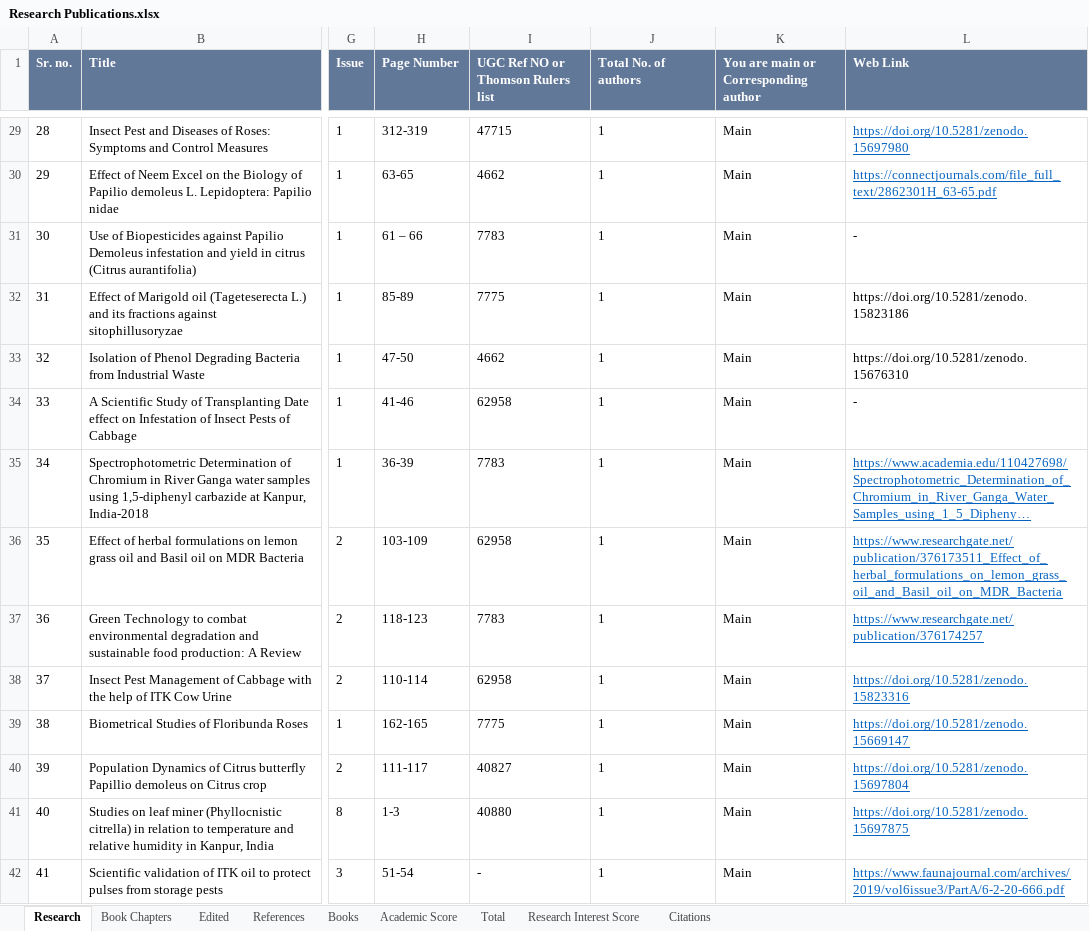
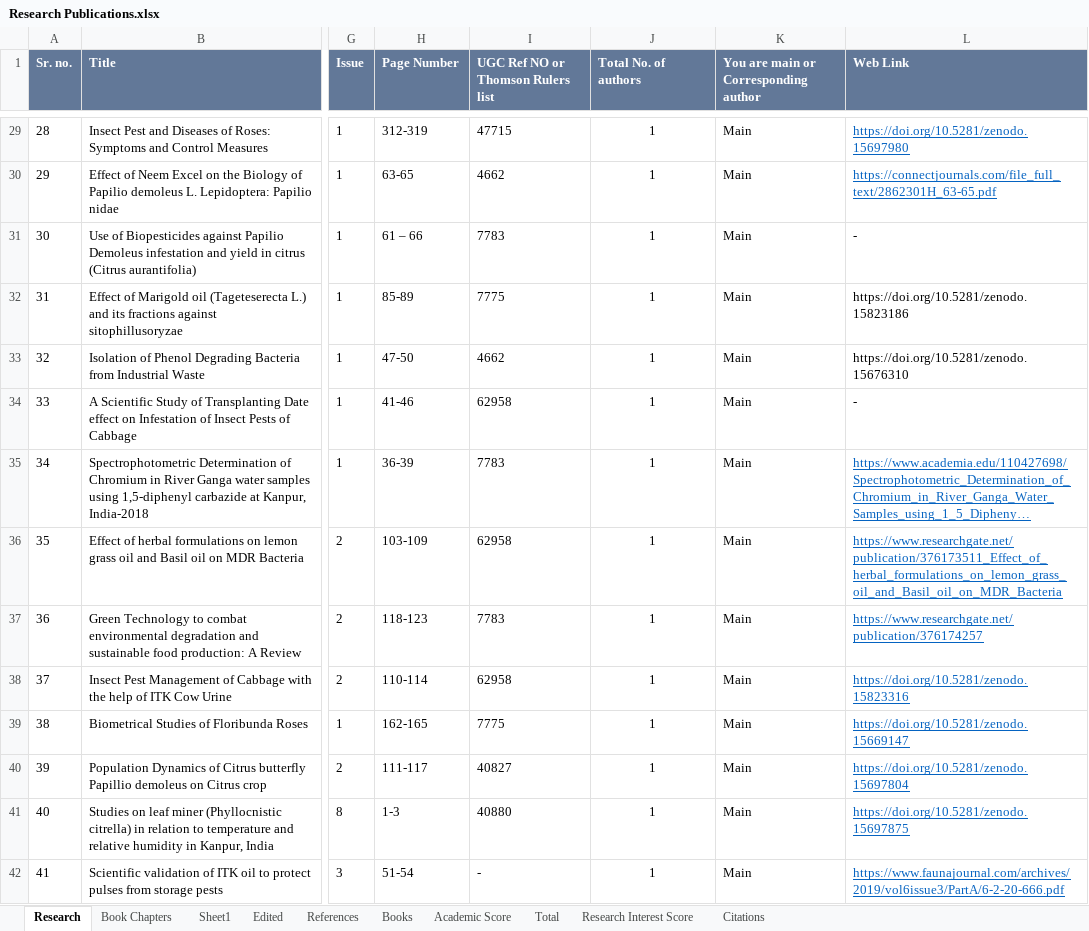
Before and after one commit to Ritwik-Sh/SunitaArya, an Excel workbook: public/db/Research Publications.xlsx, sheet Research, drawn as a sheet; only a part is shown, gaps mark what is left out; long unchanged cells end in …; values as stored, in another font and other column widths than the file's, no borders; the diff covers the shown part only; the diff names each change by its address in the sheet, - before the commit and + after, or states it on an @@ line.

```diff
--- a/public/db/Research Publications.xlsx (sheet Research)
+++ b/public/db/Research Publications.xlsx (sheet Research)
+sheet tab: Sheet1
-J29:J42 alignment: left
+J29:J42 alignment: center
```
Also changed, not shown: 5 edited cells and cell formats elsewhere in this sheet, sheet Book Chapters, formulas that keep their value, 8 other files.
